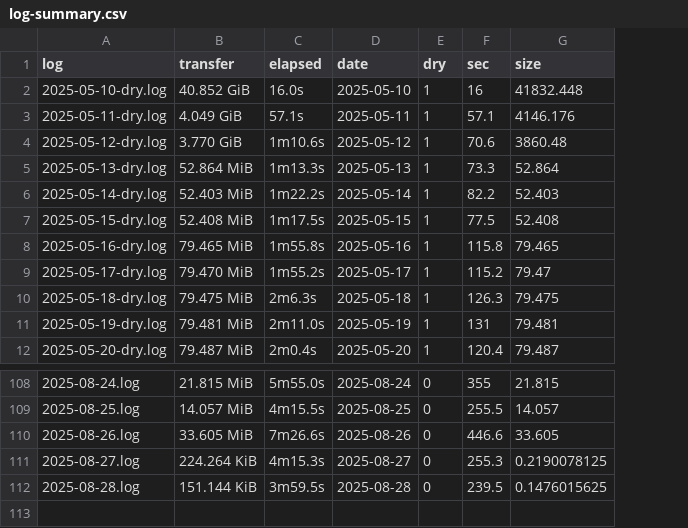
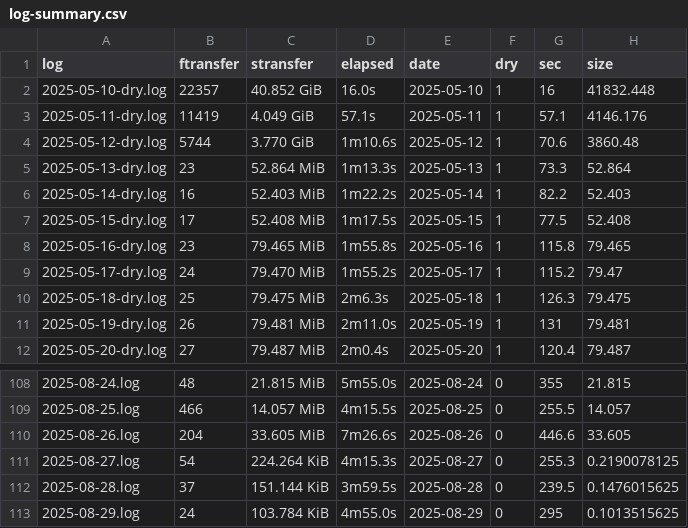
Before and after one commit to svmiller/cloud-logs, a CSV file: log-summary.csv, drawn as a sheet; only a part is shown, gaps mark what is left out; addresses are those after the commit; the diff names each change by its address in the sheet, - before the commit and + after, or states it on an @@ line.

Commit message:
Date: 2025-08-30 09:00:12. Hi mom!

```diff
--- a/log-summary.csv
+++ b/log-summary.csv
+column B (ftransfer), rows 2-12: 22357 | 11419 | 5744 | 23 | 16 | 17 | 23 | 24 | 25 | 26 | 27; rows 108-112: 48 | 466 | 204 | 54 | 37
-C1: transfer
+C1: stransfer
+row 113: 2025-08-29.log | 24 | 103.784 KiB | 4m55.0s | 2025-08-29 | 0 | 295 | 0.1013515625
```
Also changed, not shown: 4 other files.
